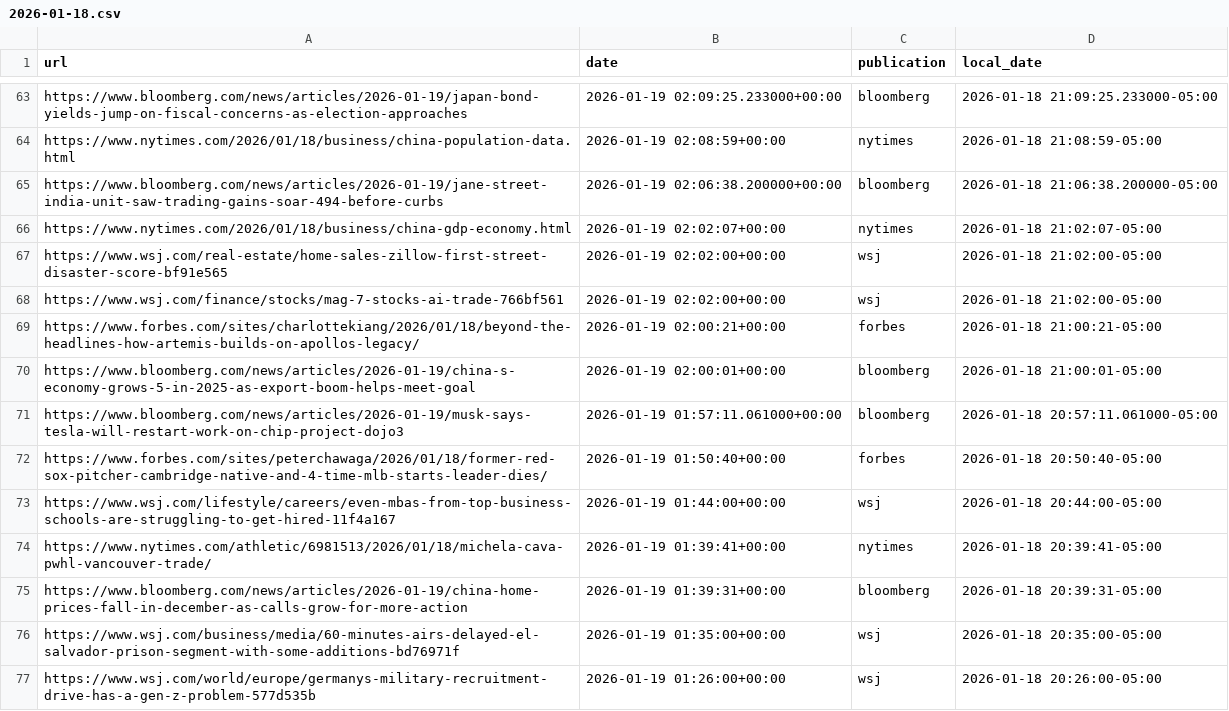
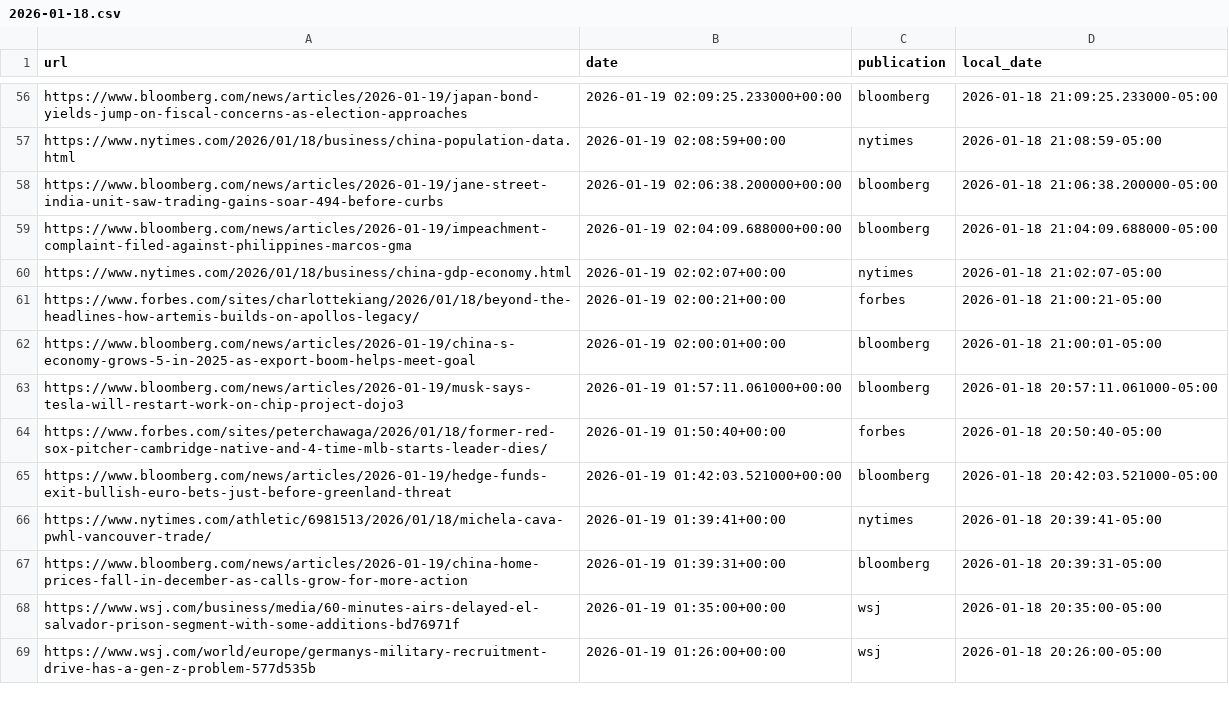
Before and after one commit to seo-detective/sitemap-tracker, a CSV file: data/daily/2026-01-18.csv, drawn as a sheet; only a part is shown, gaps mark what is left out; the diff covers the shown part only.

```diff
--- a/data/daily/2026-01-18.csv
+++ b/data/daily/2026-01-18.csv
@@ -65,5 +58,4 @@ https://www.nytimes.com/2026/01/18/business/china-population-data.html,2026-01-1
 https://www.bloomberg.com/news/articles/2026-01-19/jane-street-india-unit-saw-trading-gains-soar-494-before-curbs,2026-01-19 02:06:38.200000+00:00,bloomberg,2026-01-18 21:06:38.200000-05:00
+https://www.bloomberg.com/news/articles/2026-01-19/impeachment-complaint-filed-against-philippines-marcos-gma,2026-01-19 02:04:09.688000+00:00,bloomberg,2026-01-18 21:04:09.688000-05:00
 https://www.nytimes.com/2026/01/18/business/china-gdp-economy.html,2026-01-19 02:02:07+00:00,nytimes,2026-01-18 21:02:07-05:00
-https://www.wsj.com/real-estate/home-sales-zillow-first-street-disaster-score-bf91e565,2026-01-19 02:02:00+00:00,wsj,2026-01-18 21:02:00-05:00
-https://www.wsj.com/finance/stocks/mag-7-stocks-ai-trade-766bf561,2026-01-19 02:02:00+00:00,wsj,2026-01-18 21:02:00-05:00
 https://www.forbes.com/sites/charlottekiang/2026/01/18/beyond-the-headlines-how-artemis-builds-on-apollos-legacy/,2026-01-19 02:00:21+00:00,forbes,2026-01-18 21:00:21-05:00
@@ -72,3 +64,3 @@ https://www.bloomberg.com/news/articles/2026-01-19/musk-says-tesla-will-restart-
 https://www.forbes.com/sites/peterchawaga/2026/01/18/former-red-sox-pitcher-cambridge-native-and-4-time-mlb-starts-leader-dies/,2026-01-19 01:50:40+00:00,forbes,2026-01-18 20:50:40-05:00
-https://www.wsj.com/lifestyle/careers/even-mbas-from-top-business-schools-are-struggling-to-get-hired-11f4a167,2026-01-19 01:44:00+00:00,wsj,2026-01-18 20:44:00-05:00
+https://www.bloomberg.com/news/articles/2026-01-19/hedge-funds-exit-bullish-euro-bets-just-before-greenland-threat,2026-01-19 01:42:03.521000+00:00,bloomberg,2026-01-18 20:42:03.521000-05:00
 https://www.nytimes.com/athletic/6981513/2026/01/18/michela-cava-pwhl-vancouver-trade/,2026-01-19 01:39:41+00:00,nytimes,2026-01-18 20:39:41-05:00
```
Also changed, not shown: 2 added rows, 17 removed rows, 1 moved row and 3 edited cells elsewhere in this file, data/daily/2025-12-20.csv, data/daily/2026-01-17.csv, 4 other files.
